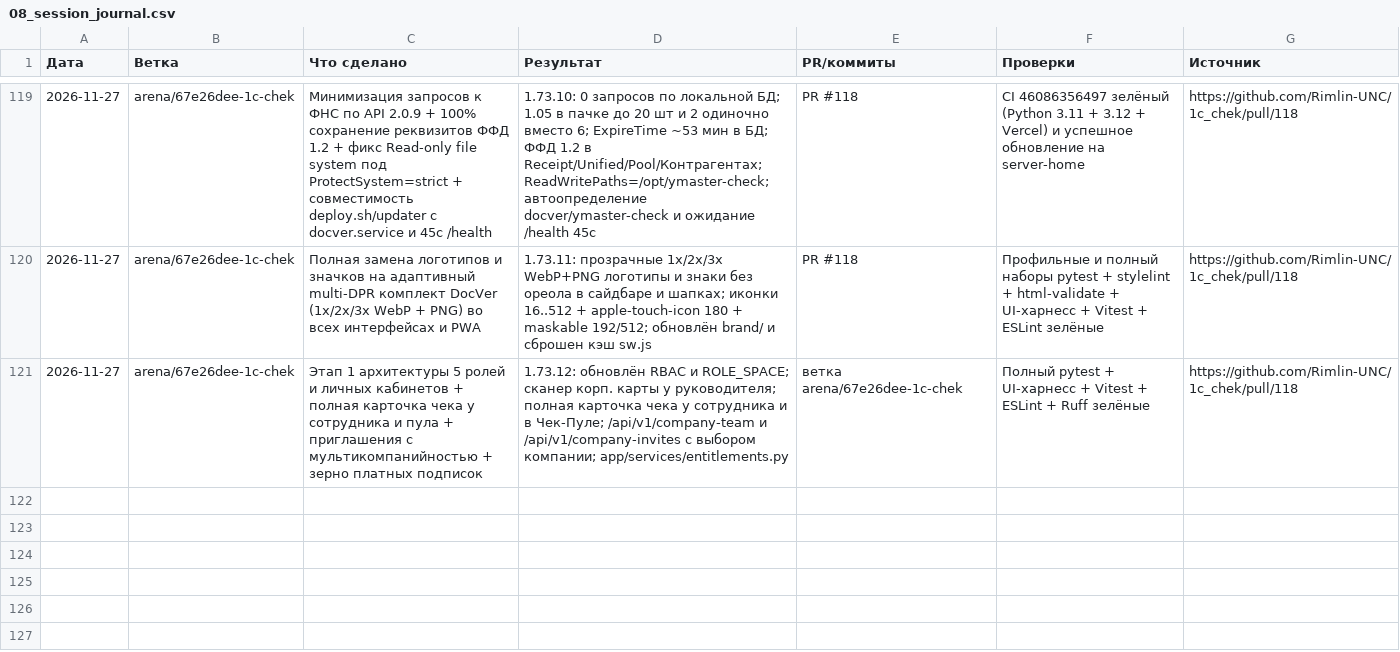
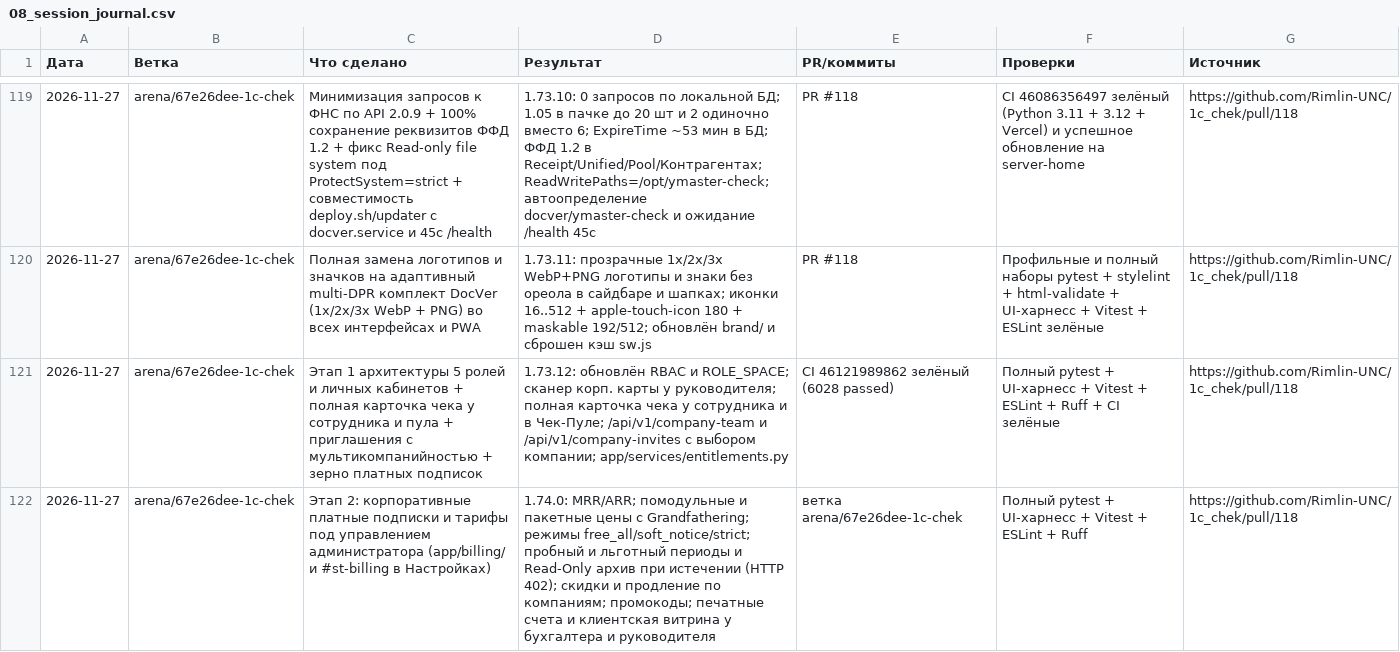
Before and after one commit to Rimlin-UNC/1c_chek, a CSV file: docs/kb/08_session_journal.csv, drawn as a sheet; only a part is shown, gaps mark what is left out.

```diff
--- a/docs/kb/08_session_journal.csv
+++ b/docs/kb/08_session_journal.csv
@@ -120,2 +120,3 @@
 2026-11-27,arena/67e26dee-1c-chek,Полная замена логотипов и значков на адаптивный multi-DPR комплект DocVer (1x/2x/3x WebP + PNG) во всех интерфейсах и PWA,1.73.11: прозрачные 1x/2x/3x WebP+PNG логотипы и знаки без ореола в сайдбаре и шапках; иконки 16..512 + apple-touch-icon 180 + maskable 192/512; обновлён brand/ и сброшен кэш sw.js,PR #118,Профильные и полный наборы pytest + stylelint + html-validate + UI-харнесс + Vitest + ESLint зелёные,https://github.com/Rimlin-UNC/1c_chek/pull/118
-2026-11-27,arena/67e26dee-1c-chek,Этап 1 архитектуры 5 ролей и личных кабинетов + полная карточка чека у сотрудника и пула + приглашения с мультикомпанийностью + зерно платных подписок,1.73.12: обновлён RBAC и ROLE_SPACE; сканер корп. карты у руководителя; полная карточка чека у сотрудника и в Чек-Пуле; /api/v1/company-team и /api/v1/company-invites с выбором компании; app/services/entitlements.py,ветка arena/67e26dee-1c-chek,Полный pytest + UI-харнесс + Vitest + ESLint + Ruff зелёные,https://github.com/Rimlin-UNC/1c_chek/pull/118
+2026-11-27,arena/67e26dee-1c-chek,Этап 1 архитектуры 5 ролей и личных кабинетов + полная карточка чека у сотрудника и пула + приглашения с мультикомпанийностью + зерно платных подписок,1.73.12: обновлён RBAC и ROLE_SPACE; сканер корп. карты у руководителя; полная карточка чека у сотрудника и в Чек-Пуле; /api/v1/company-team и /api/v1/company-invites с выбором компании; app/services/entitlements.py,CI 46121989862 зелёный (6028 passed),Полный pytest + UI-харнесс + Vitest + ESLint + Ruff + CI зелёные,https://github.com/Rimlin-UNC/1c_chek/pull/118
+2026-11-27,arena/67e26dee-1c-chek,Этап 2: корпоративные платные подписки и тарифы под управлением администратора (app/billing/ и #st-billing в Настройках),1.74.0: MRR/ARR; помодульные и пакетные цены с Grandfathering; режимы free_all/soft_notice/strict; пробный и льготный периоды и Read-Only архив при истечении (HTTP 402); скидки и продление по компаниям; промокоды; печатные счета и клиентская витрина у бухгалтера и руководителя,ветка arena/67e26dee-1c-chek,Полный pytest + UI-харнесс + Vitest + ESLint + Ruff,https://github.com/Rimlin-UNC/1c_chek/pull/118
```
Also changed, not shown: docs/kb/09_releases.csv, 30 other files.
